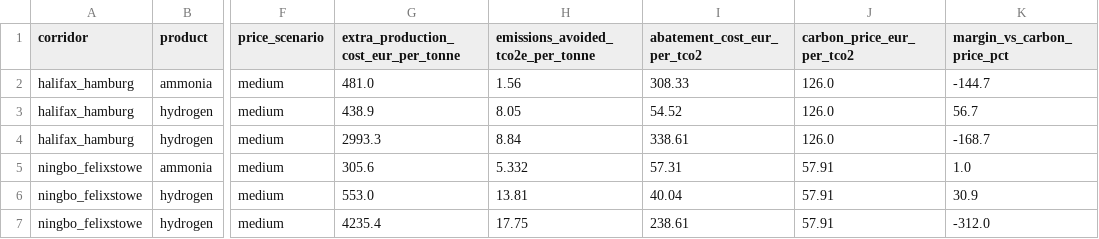
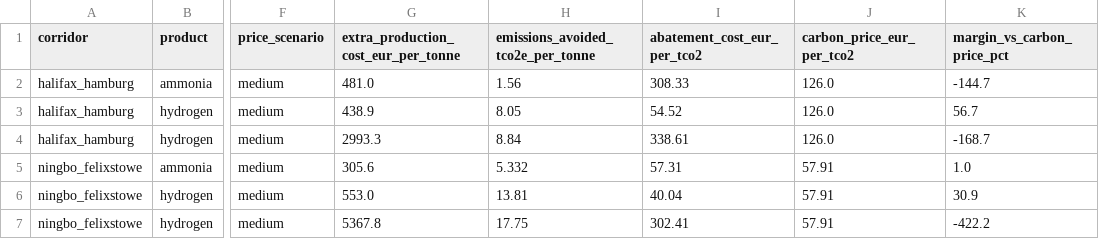
Before and after one commit to Samir-Abuisneneh/cbam-dashboard, a CSV file: cbam_model/outputs/marginal_abatement_cost.csv, drawn as a sheet; only a part is shown, gaps mark what is left out; the diff names each change by its address in the sheet, - before the commit and + after, or states it on an @@ line.

```diff
--- a/cbam_model/outputs/marginal_abatement_cost.csv
+++ b/cbam_model/outputs/marginal_abatement_cost.csv
-G7: 4235.4
+G7: 5367.8
-I7 (abatement_cost_eur_per_tco2): 238.61
+I7 (abatement_cost_eur_per_tco2): 302.41
-K7 (margin_vs_carbon_price_pct): -312.0
+K7 (margin_vs_carbon_price_pct): -422.2
```
Also changed, not shown: cbam_model/data/placeholder/commercial_inputs.csv, cbam_model/outputs/abatement_breakeven_year.csv, 14 other files.
